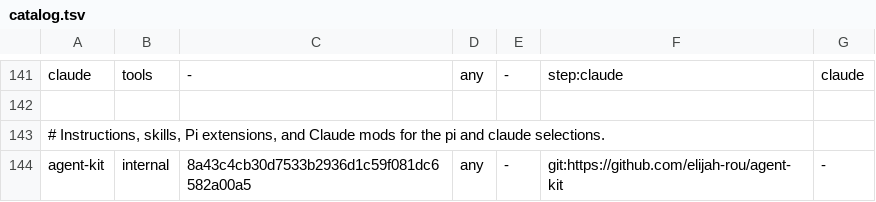
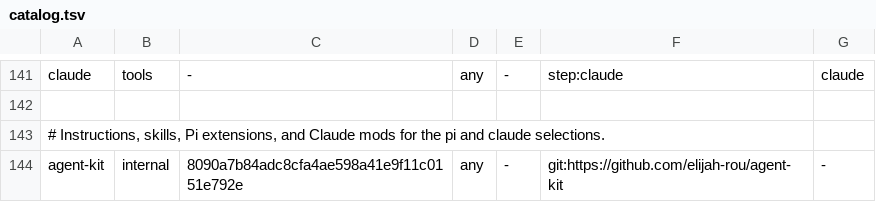
Before and after one commit to elijah-rou/bootstrap, a TSV file: catalog.tsv, drawn as a sheet; only a part is shown, gaps mark what is left out.

```diff
--- a/catalog.tsv
+++ b/catalog.tsv
@@ -143,2 +143,2 @@ claude	tools	-	any	-	step:claude	claude
 # Instructions, skills, Pi extensions, and Claude mods for the pi and claude selections.
-agent-kit	internal	8a43c4cb30d7533b2936d1c59f081dc6582a00a5	any	-	git:https://github.com/elijah-rou/agent-kit	-
+agent-kit	internal	8090a7b84adc8cfa4ae598a41e9f11c0151e792e	any	-	git:https://github.com/elijah-rou/agent-kit	-
```
Also changed, not shown: 1 other file.
